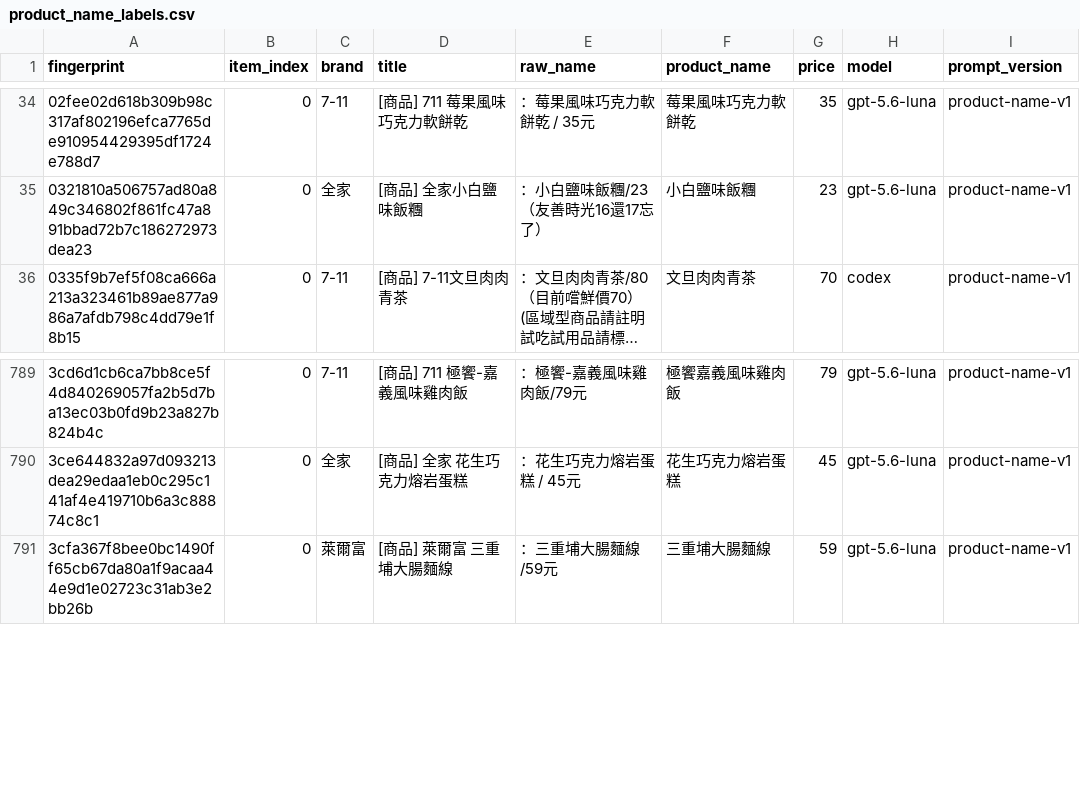
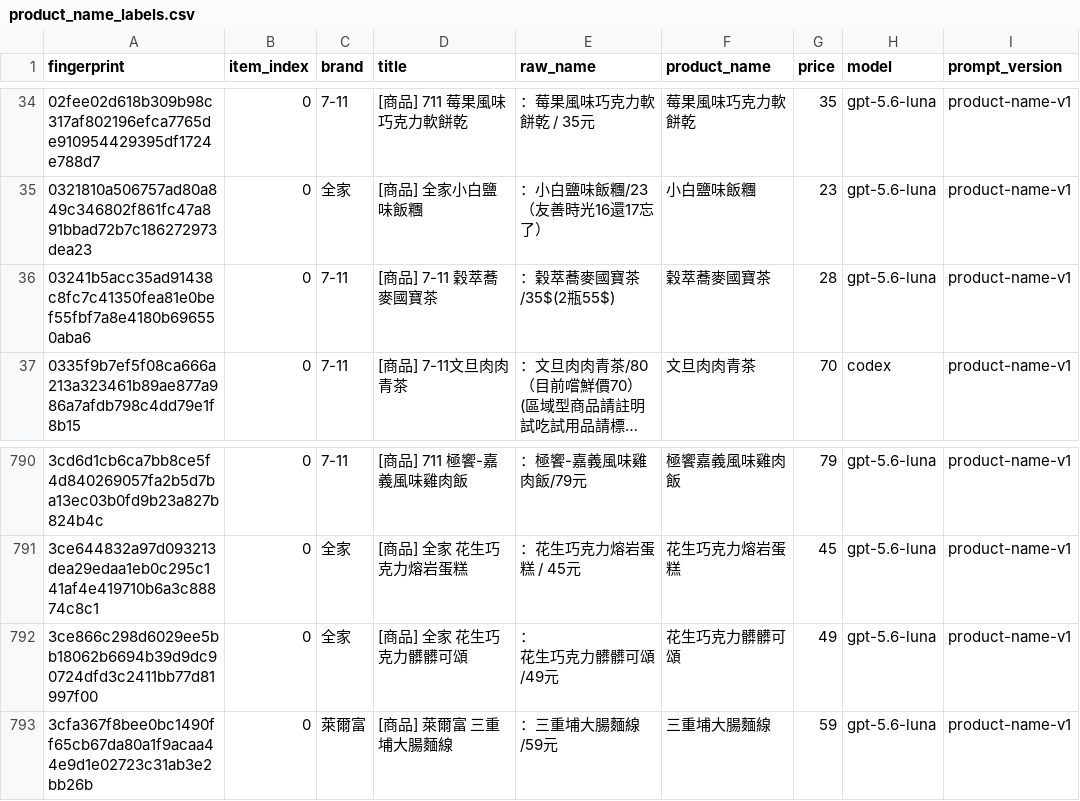
Before and after one commit to YuHsunWang/cvs-radar, a CSV file: data/labels/product_name_labels.csv, drawn as a sheet; only a part is shown, gaps mark what is left out; long unchanged cells end in …; ↵ is a line break in a cell; the diff names each change by its address in the sheet, - before the commit and + after, or states it on an @@ line.

```diff
--- a/data/labels/product_name_labels.csv
+++ b/data/labels/product_name_labels.csv
+row 36: 03241b5acc35ad91438c8fc7c41350fea81e0bef55fbf7a8e4180b696550aba6 | 0 | 7-11 | [商品] 7-11 穀萃蕎麥國寶茶 | ：穀萃蕎麥國寶茶/35$(2瓶55$) | 穀萃蕎麥國寶茶 | 28 | gpt-5.6-luna | product-name-v1
+row 792: 3ce866c298d6029ee5bb18062b6694b39d9dc90724dfd3c2411bb77d81997f00 | 0 | 全家 | [商品] 全家 花生巧克力髒髒可頌 | ： ↵ 花生巧克力髒髒可頌/49元 | 花生巧克力髒髒可頌 | 49 | gpt-5.6-luna | product-name-v1
```
Also changed, not shown: data/labels/excerpt_labels.csv, data/labels/product_category_labels.csv, 4 other files.
